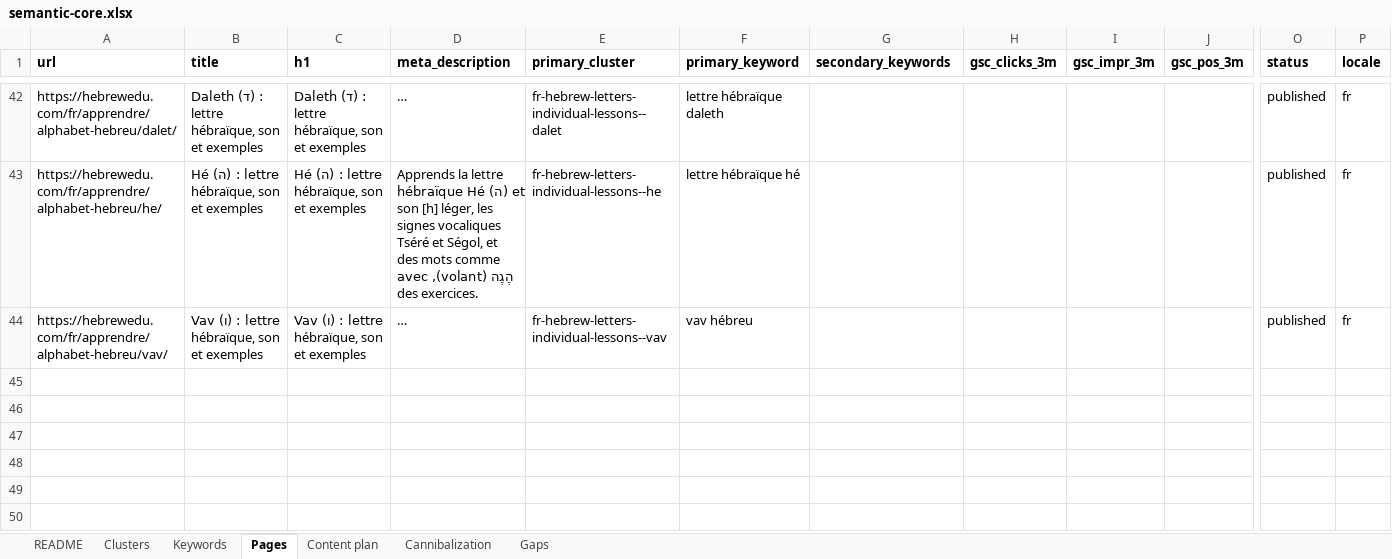
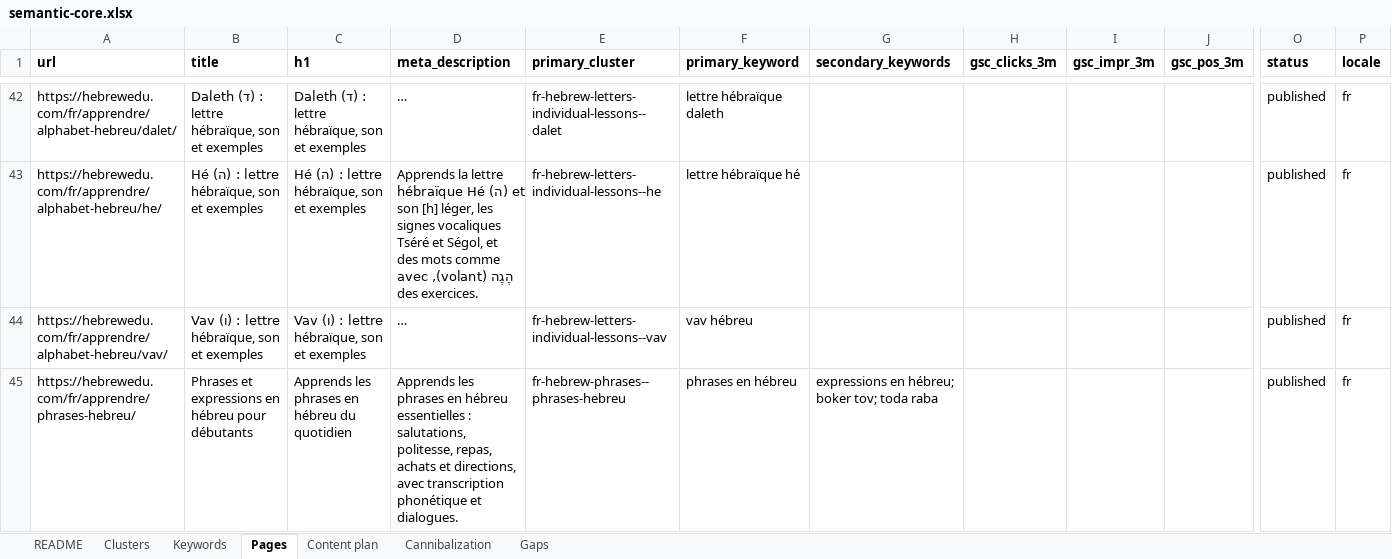
Before and after one commit to vicso-name/hebrewedu-site, an Excel workbook: docs/seo/semantic-core.xlsx, sheet Pages, drawn as a sheet; only a part is shown, gaps mark what is left out; long unchanged cells end in …; values as stored, in another font and other column widths than the file's, no borders; rows hold the shown columns only; the diff names each change by its address in the sheet, - before the commit and + after, or states it on an @@ line.

```diff
--- a/docs/seo/semantic-core.xlsx (sheet Pages)
+++ b/docs/seo/semantic-core.xlsx (sheet Pages)
+row 45: https://hebrewedu.com/fr/apprendre/phrases-hebreu/ | Phrases et expressions en hébreu pour débutants | Apprends les phrases en hébreu du quotidien | Apprends les phrases en hébreu essentielles : salutations, politesse, repas, achats et directions, avec transcription phonétique et dialogues. | fr-hebrew-phrases--phrases-hebreu | phrases en hébreu | expressions en hébreu; boker tov; toda raba |  |  |  | published | fr
```
Also changed, not shown: sheet Keywords, sheet Clusters, sheet Gaps, 23 other files.
